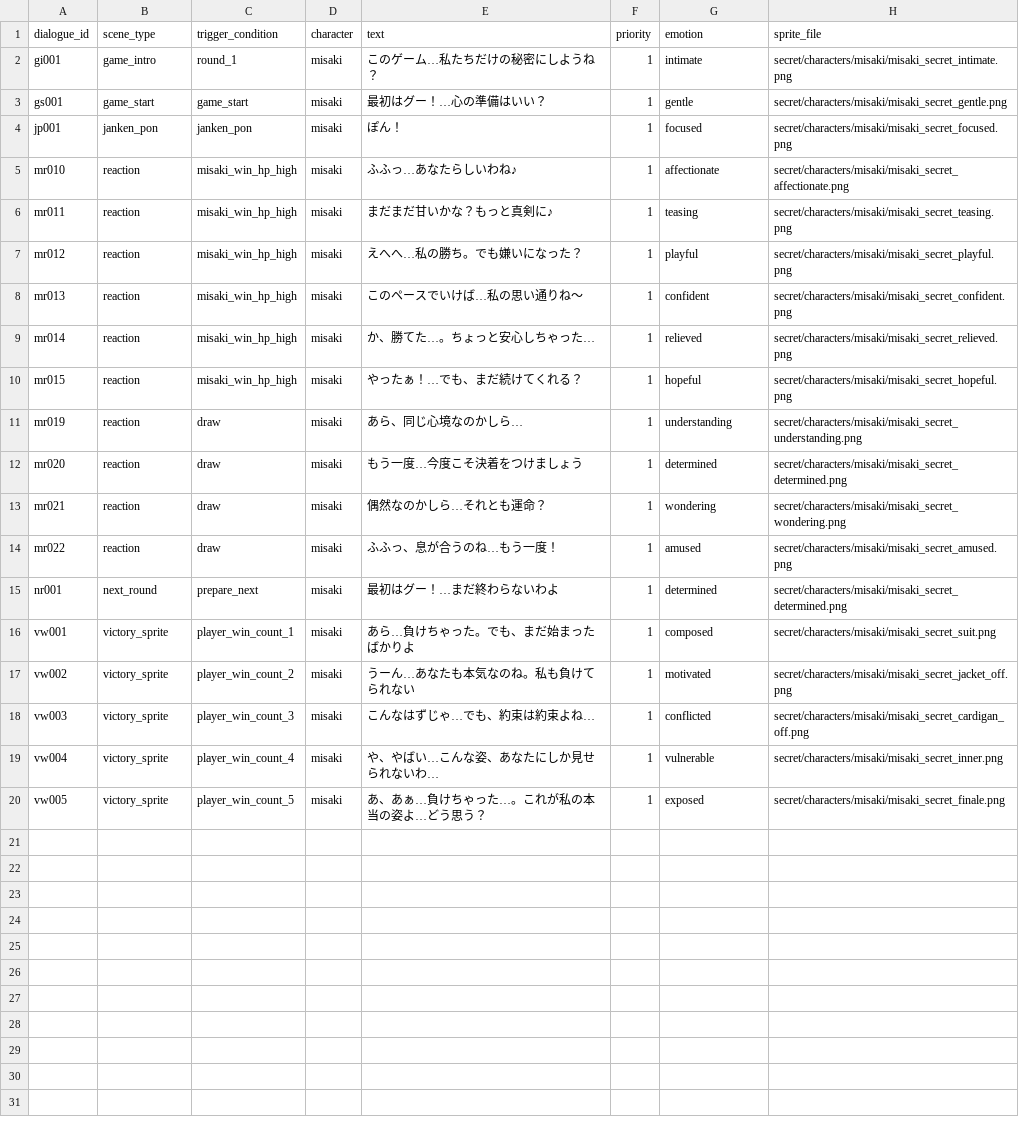
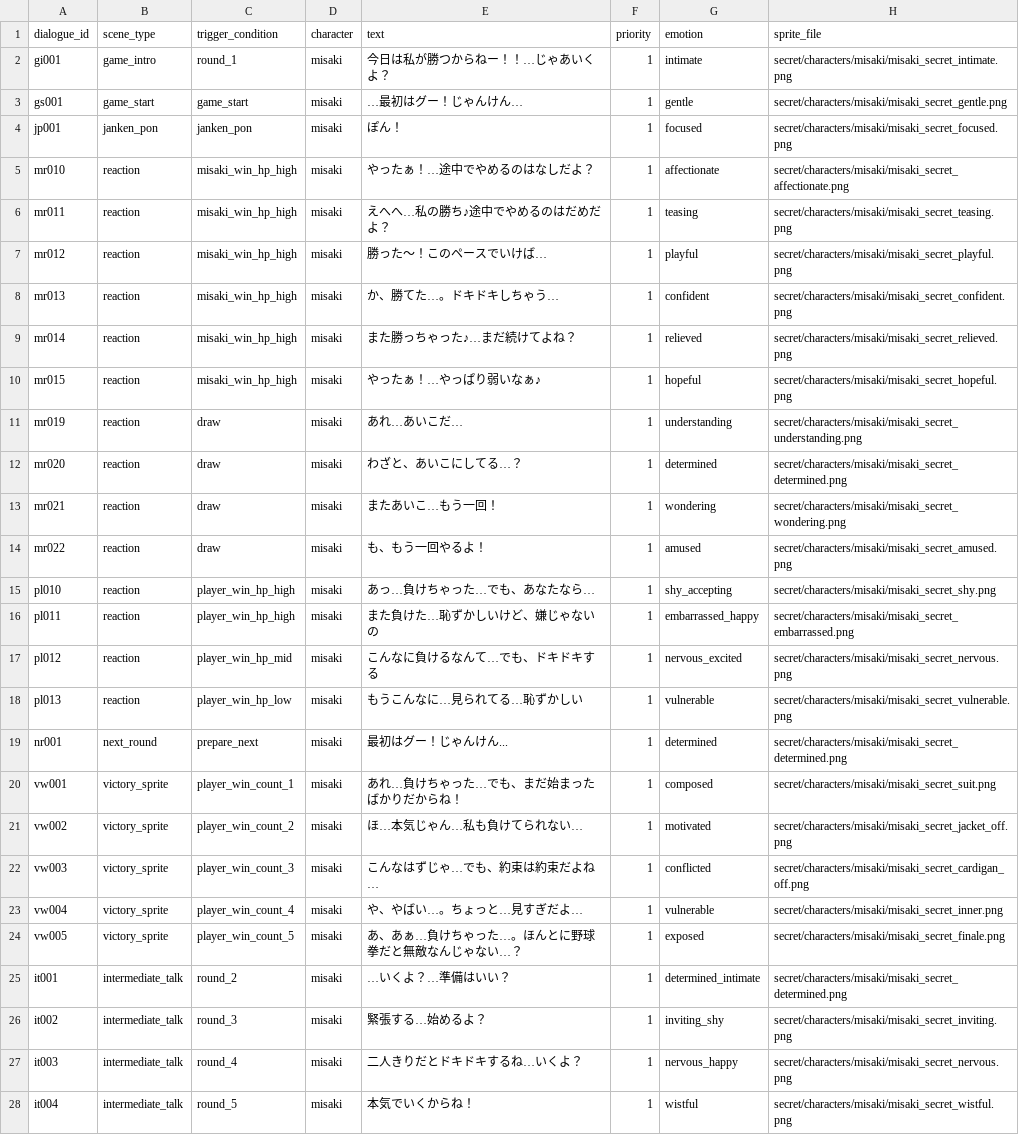
Before and after one commit to ayato-pg/futari-no-himitsu-yakyuken, a CSV file: assets/data/csv/secret_dialogues.csv, drawn as a sheet; only a part is shown; the diff covers the shown part only.

```diff
--- a/assets/data/csv/secret_dialogues.csv
+++ b/assets/data/csv/secret_dialogues.csv
@@ -1,20 +1,28 @@
 dialogue_id,scene_type,trigger_condition,character,text,priority,emotion,sprite_file
-gi001,game_intro,round_1,misaki,このゲーム…私たちだけの秘密にしようね？,1,intimate,secret/characters/misaki/misaki_secret_intimate.png
-gs001,game_start,game_start,misaki,最初はグー！…心の準備はいい？,1,gentle,secret/characters/misaki/misaki_secret_gentle.png
+gi001,game_intro,round_1,misaki,今日は私が勝つからねー！！…じゃあいくよ？,1,intimate,secret/characters/misaki/misaki_secret_intimate.png
+gs001,game_start,game_start,misaki,…最初はグー！じゃんけん…,1,gentle,secret/characters/misaki/misaki_secret_gentle.png
 jp001,janken_pon,janken_pon,misaki,ぽん！,1,focused,secret/characters/misaki/misaki_secret_focused.png
-mr010,reaction,misaki_win_hp_high,misaki,ふふっ…あなたらしいわね♪,1,affectionate,secret/characters/misaki/misaki_secret_affectionate.png
-mr011,reaction,misaki_win_hp_high,misaki,まだまだ甘いかな？もっと真剣に♪,1,teasing,secret/characters/misaki/misaki_secret_teasing.png
-mr012,reaction,misaki_win_hp_high,misaki,えへへ…私の勝ち。でも嫌いになった？,1,playful,secret/characters/misaki/misaki_secret_playful.png
-mr013,reaction,misaki_win_hp_high,misaki,このペースでいけば…私の思い通りね～,1,confident,secret/characters/misaki/misaki_secret_confident.png
-mr014,reaction,misaki_win_hp_high,misaki,か、勝てた…。ちょっと安心しちゃった…,1,relieved,secret/characters/misaki/misaki_secret_relieved.png
-mr015,reaction,misaki_win_hp_high,misaki,やったぁ！…でも、まだ続けてくれる？,1,hopeful,secret/characters/misaki/misaki_secret_hopeful.png
-mr019,reaction,draw,misaki,あら、同じ心境なのかしら…,1,understanding,secret/characters/misaki/misaki_secret_understanding.png
-mr020,reaction,draw,misaki,もう一度…今度こそ決着をつけましょう,1,determined,secret/characters/misaki/misaki_secret_determined.png
-mr021,reaction,draw,misaki,偶然なのかしら…それとも運命？,1,wondering,secret/characters/misaki/misaki_secret_wondering.png
-mr022,reaction,draw,misaki,ふふっ、息が合うのね…もう一度！,1,amused,secret/characters/misaki/misaki_secret_amused.png
-nr001,next_round,prepare_next,misaki,最初はグー！…まだ終わらないわよ,1,determined,secret/characters/misaki/misaki_secret_determined.png
-vw001,victory_sprite,player_win_count_1,misaki,あら…負けちゃった。でも、まだ始まったばかりよ,1,composed,secret/characters/misaki/misaki_secret_suit.png
-vw002,victory_sprite,player_win_count_2,misaki,うーん…あなたも本気なのね。私も負けてられない,1,motivated,secret/characters/misaki/misaki_secret_jacket_off.png
-vw003,victory_sprite,player_win_count_3,misaki,こんなはずじゃ…でも、約束は約束よね…,1,conflicted,secret/characters/misaki/misaki_secret_cardigan_off.png
-vw004,victory_sprite,player_win_count_4,misaki,や、やばい…こんな姿、あなたにしか見せられないわ…,1,vulnerable,secret/characters/misaki/misaki_secret_inner.png
-vw005,victory_sprite,player_win_count_5,misaki,あ、あぁ…負けちゃった…。これが私の本当の姿よ…どう思う？,1,exposed,secret/characters/misaki/misaki_secret_finale.png
+mr010,reaction,misaki_win_hp_high,misaki,やったぁ！…途中でやめるのはなしだよ？,1,affectionate,secret/characters/misaki/misaki_secret_affectionate.png
+mr011,reaction,misaki_win_hp_high,misaki,えへへ…私の勝ち♪途中でやめるのはだめだよ？,1,teasing,secret/characters/misaki/misaki_secret_teasing.png
+mr012,reaction,misaki_win_hp_high,misaki,勝った～！このペースでいけば…,1,playful,secret/characters/misaki/misaki_secret_playful.png
+mr013,reaction,misaki_win_hp_high,misaki,か、勝てた…。ドキドキしちゃう…,1,confident,secret/characters/misaki/misaki_secret_confident.png
+mr014,reaction,misaki_win_hp_high,misaki,また勝っちゃった♪…まだ続けてよね？,1,relieved,secret/characters/misaki/misaki_secret_relieved.png
+mr015,reaction,misaki_win_hp_high,misaki,やったぁ！…やっぱり弱いなぁ♪,1,hopeful,secret/characters/misaki/misaki_secret_hopeful.png
+mr019,reaction,draw,misaki,あれ…あいこだ…,1,understanding,secret/characters/misaki/misaki_secret_understanding.png
+mr020,reaction,draw,misaki,わざと、あいこにしてる…？,1,determined,secret/characters/misaki/misaki_secret_determined.png
+mr021,reaction,draw,misaki,またあいこ…もう一回！,1,wondering,secret/characters/misaki/misaki_secret_wondering.png
+mr022,reaction,draw,misaki,も、もう一回やるよ！,1,amused,secret/characters/misaki/misaki_secret_amused.png
+pl010,reaction,player_win_hp_high,misaki,あっ…負けちゃった…でも、あなたなら…,1,shy_accepting,secret/characters/misaki/misaki_secret_shy.png
+pl011,reaction,player_win_hp_high,misaki,また負けた…恥ずかしいけど、嫌じゃないの,1,embarrassed_happy,secret/characters/misaki/misaki_secret_embarrassed.png
+pl012,reaction,player_win_hp_mid,misaki,こんなに負けるなんて…でも、ドキドキする,1,nervous_excited,secret/characters/misaki/misaki_secret_nervous.png
+pl013,reaction,player_win_hp_low,misaki,もうこんなに…見られてる…恥ずかしい,1,vulnerable,secret/characters/misaki/misaki_secret_vulnerable.png
+nr001,next_round,prepare_next,misaki,最初はグー！じゃんけん...,1,determined,secret/characters/misaki/misaki_secret_determined.png
+vw001,victory_sprite,player_win_count_1,misaki,あれ…負けちゃった…でも、まだ始まったばかりだからね！,1,composed,secret/characters/misaki/misaki_secret_suit.png
+vw002,victory_sprite,player_win_count_2,misaki,ほ…本気じゃん…私も負けてられない…,1,motivated,secret/characters/misaki/misaki_secret_jacket_off.png
+vw003,victory_sprite,player_win_count_3,misaki,こんなはずじゃ…でも、約束は約束だよね…,1,conflicted,secret/characters/misaki/misaki_secret_cardigan_off.png
+vw004,victory_sprite,player_win_count_4,misaki,や、やばい…。ちょっと…見すぎだよ…,1,vulnerable,secret/characters/misaki/misaki_secret_inner.png
+vw005,victory_sprite,player_win_count_5,misaki,あ、あぁ…負けちゃった…。ほんとに野球拳だと無敵なんじゃない…？,1,exposed,secret/characters/misaki/misaki_secret_finale.png
+it001,intermediate_talk,round_2,misaki,…いくよ？…準備はいい？,1,determined_intimate,secret/characters/misaki/misaki_secret_determined.png
+it002,intermediate_talk,round_3,misaki,緊張する…始めるよ？,1,inviting_shy,secret/characters/misaki/misaki_secret_inviting.png
+it003,intermediate_talk,round_4,misaki,二人きりだとドキドキするね…いくよ？,1,nervous_happy,secret/characters/misaki/misaki_secret_nervous.png
+it004,intermediate_talk,round_5,misaki,本気でいくからね！,1,wistful,secret/characters/misaki/misaki_secret_wistful.png
```
Also changed, not shown: 4 added rows elsewhere in this file, assets/data/csv/secret_misaki_costumes.csv, 12 other files.
